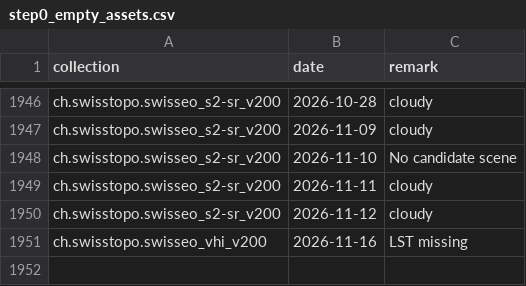
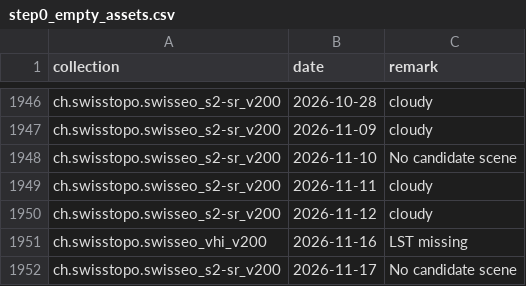
Before and after one commit to davidoesch/satromo-v2-personal, a CSV file: tools/step0_empty_assets.csv, drawn as a sheet; only a part is shown, gaps mark what is left out.

```diff
--- a/tools/step0_empty_assets.csv
+++ b/tools/step0_empty_assets.csv
@@ -1951 +1951,2 @@ ch.swisstopo.swisseo_s2-sr_v200,2026-11-12,cloudy
 ch.swisstopo.swisseo_vhi_v200,2026-11-16,LST missing
+ch.swisstopo.swisseo_s2-sr_v200,2026-11-17,No candidate scene
```
Also changed, not shown: tools/acquisitionplan.csv.
